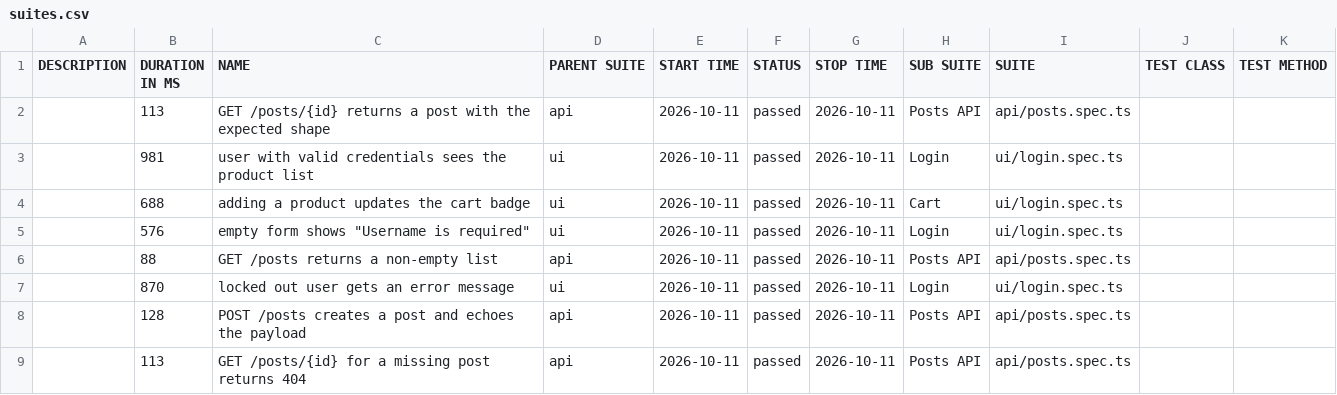
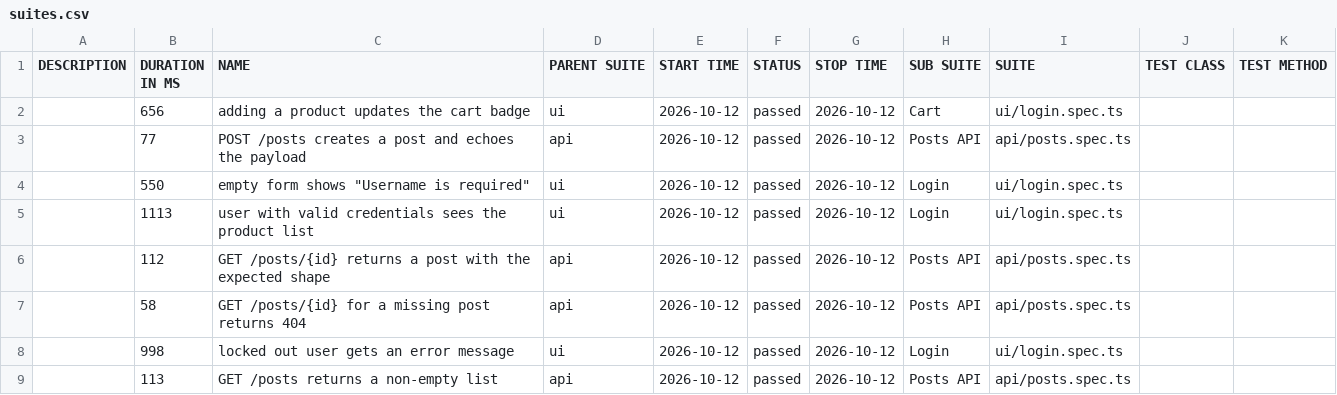
Before and after one commit to NailKarimov/qa-project-template, a CSV file: data/suites.csv, drawn as a sheet.

```diff
--- a/data/suites.csv
+++ b/data/suites.csv
@@ -1,9 +1,9 @@
 "DESCRIPTION","DURATION IN MS","NAME","PARENT SUITE","START TIME","STATUS","STOP TIME","SUB SUITE","SUITE","TEST CLASS","TEST METHOD"
-"","113","GET /posts/{id} returns a post with the expected shape","api","2026-10-11","passed","2026-10-11","Posts API","api/posts.spec.ts","",""
-"","981","user with valid credentials sees the product list","ui","2026-10-11","passed","2026-10-11","Login","ui/login.spec.ts","",""
-"","688","adding a product updates the cart badge","ui","2026-10-11","passed","2026-10-11","Cart","ui/login.spec.ts","",""
-"","576","empty form shows ""Username is required""","ui","2026-10-11","passed","2026-10-11","Login","ui/login.spec.ts","",""
-"","88","GET /posts returns a non-empty list","api","2026-10-11","passed","2026-10-11","Posts API","api/posts.spec.ts","",""
-"","870","locked out user gets an error message","ui","2026-10-11","passed","2026-10-11","Login","ui/login.spec.ts","",""
-"","128","POST /posts creates a post and echoes the payload","api","2026-10-11","passed","2026-10-11","Posts API","api/posts.spec.ts","",""
-"","113","GET /posts/{id} for a missing post returns 404","api","2026-10-11","passed","2026-10-11","Posts API","api/posts.spec.ts","",""
+"","656","adding a product updates the cart badge","ui","2026-10-12","passed","2026-10-12","Cart","ui/login.spec.ts","",""
+"","77","POST /posts creates a post and echoes the payload","api","2026-10-12","passed","2026-10-12","Posts API","api/posts.spec.ts","",""
+"","550","empty form shows ""Username is required""","ui","2026-10-12","passed","2026-10-12","Login","ui/login.spec.ts","",""
+"","1113","user with valid credentials sees the product list","ui","2026-10-12","passed","2026-10-12","Login","ui/login.spec.ts","",""
+"","112","GET /posts/{id} returns a post with the expected shape","api","2026-10-12","passed","2026-10-12","Posts API","api/posts.spec.ts","",""
+"","58","GET /posts/{id} for a missing post returns 404","api","2026-10-12","passed","2026-10-12","Posts API","api/posts.spec.ts","",""
+"","998","locked out user gets an error message","ui","2026-10-12","passed","2026-10-12","Login","ui/login.spec.ts","",""
+"","113","GET /posts returns a non-empty list","api","2026-10-12","passed","2026-10-12","Posts API","api/posts.spec.ts","",""
```
Also changed, not shown: 41 other files.
